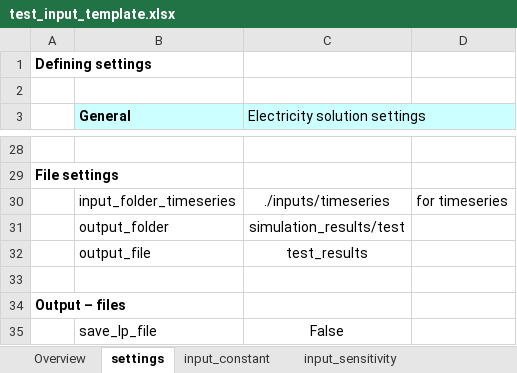
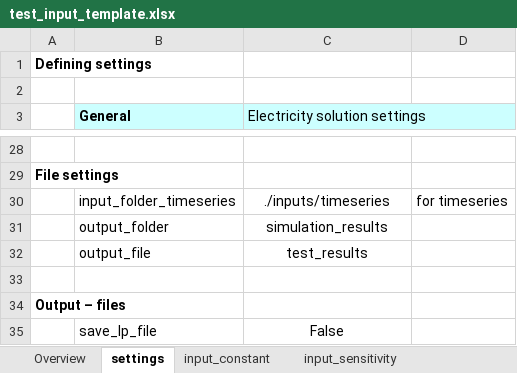
Before and after one commit to rl-institut/offgridders, an Excel workbook: inputs/test_input_template.xlsx, sheet settings, drawn as a sheet; only a part is shown, gaps mark what is left out; values as stored, in another font and other column widths than the file's, no borders; the diff names each change by its address in the sheet, - before the commit and + after, or states it on an @@ line.

```diff
--- a/inputs/test_input_template.xlsx (sheet settings)
+++ b/inputs/test_input_template.xlsx (sheet settings)
-C31 (Electricity solution settings): simulation_results/test
+C31 (Electricity solution settings): simulation_results
```
Also changed, not shown: sheet multicriteria_data.
